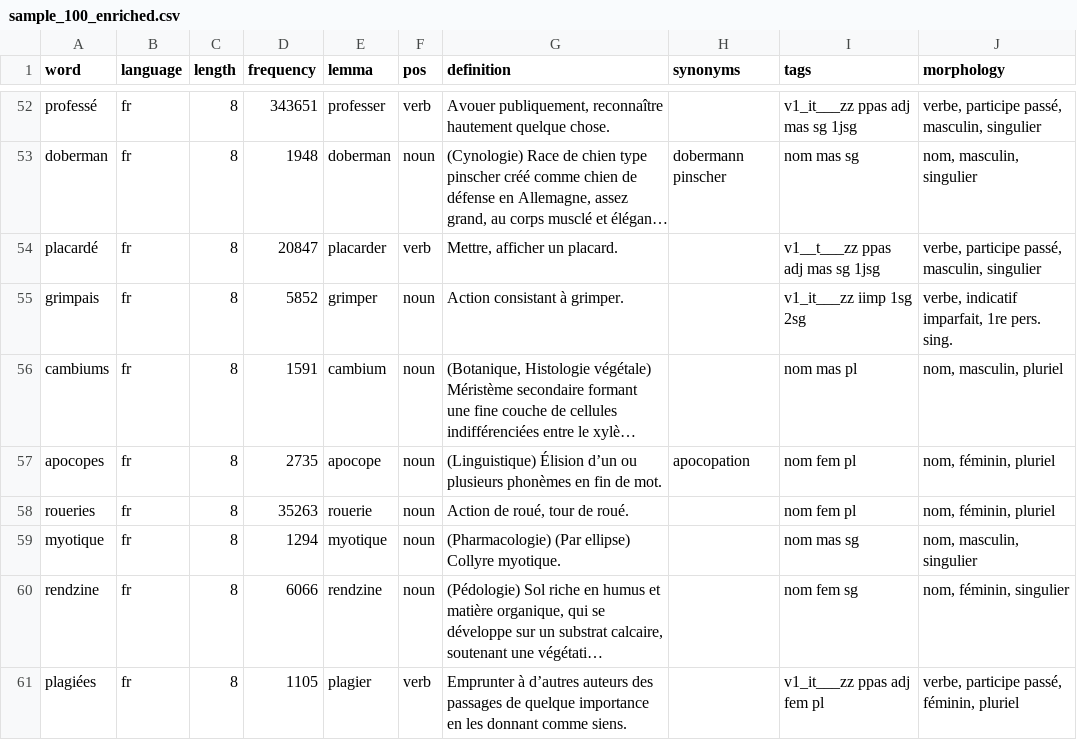
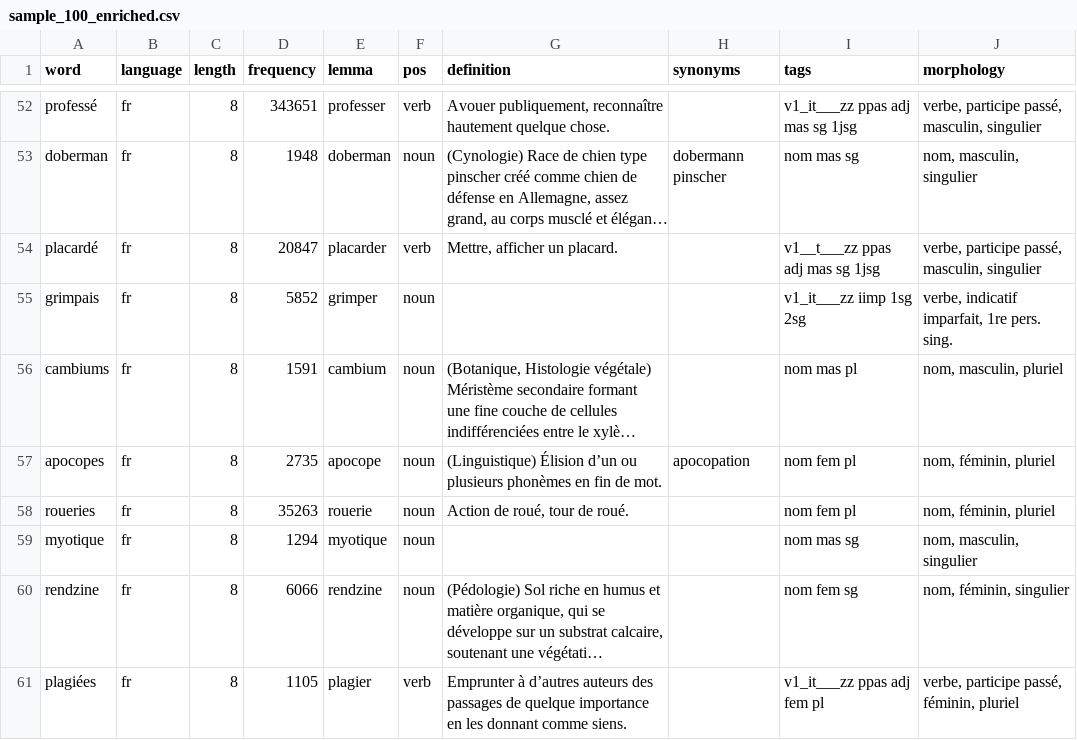
Before and after one commit to Ishou/bliss, a CSV file: data/eval/sample_100_enriched.csv, drawn as a sheet; only a part is shown, gaps mark what is left out; long unchanged cells end in …; the diff covers the shown part only; the diff names each change by its address in the sheet, - before the commit and + after, or states it on an @@ line.

```diff
--- a/data/eval/sample_100_enriched.csv
+++ b/data/eval/sample_100_enriched.csv
-G55 (definition): Action consistant à grimper.
+G55 (definition): (empty)
-G59 (definition): (Pharmacologie) (Par ellipse) Collyre myotique.
+G59 (definition): (empty)
```
Also changed, not shown: 10 edited cells elsewhere in this file, 3 other files.
